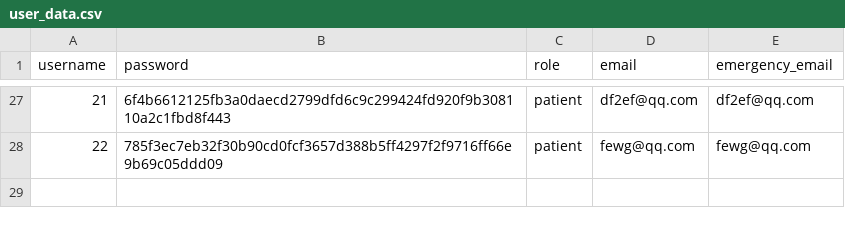
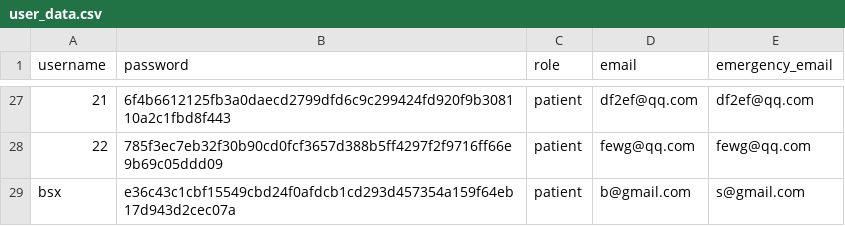
Before and after one commit to YorkisYY/Breeze-Mental-Health-System, a CSV file: data/user_data.csv, drawn as a sheet; only a part is shown, gaps mark what is left out; the diff names each change by its address in the sheet, - before the commit and + after, or states it on an @@ line.

```diff
--- a/data/user_data.csv
+++ b/data/user_data.csv
+row 29: bsx | e36c43c1cbf15549cbd24f0afdcb1cd293d457354a159f64eb17d943d2cec07a | patient | b@gmail.com | s@gmail.com
```
Also changed, not shown: data/comments.csv, data/patient_journaling.csv, 2 other files.
